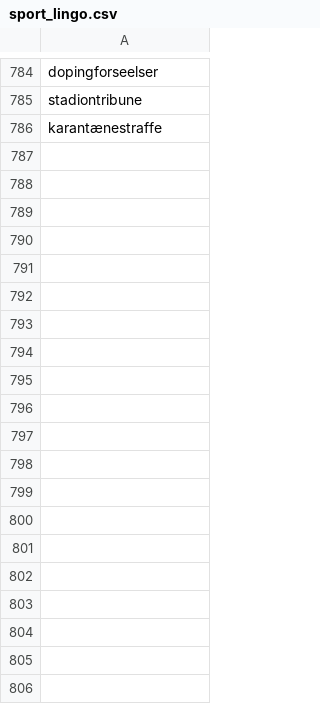
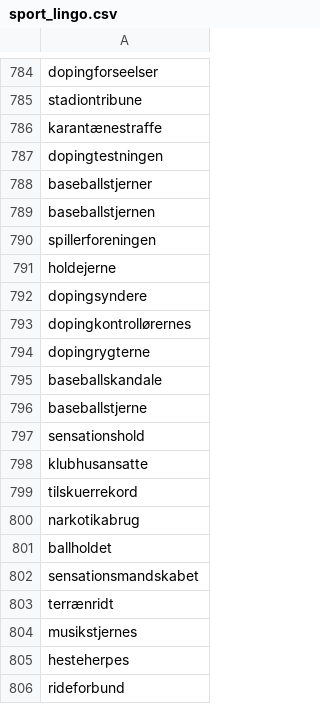
Before and after one commit to senner007/Sports-Block, a CSV file: sport_lingo.csv, drawn as a sheet; only a part is shown, gaps mark what is left out; the diff covers the shown part only; the diff names each change by its address in the sheet, - before the commit and + after, or states it on an @@ line.

```diff
--- a/sport_lingo.csv
+++ b/sport_lingo.csv
+row 787: dopingtestningen
+row 788: baseballstjerner
+row 789: baseballstjernen
+row 790: spillerforeningen
+row 791: holdejerne
+row 792: dopingsyndere
+row 793: dopingkontrollørernes
+row 794: dopingrygterne
+row 795: baseballskandale
+row 796: baseballstjerne
+row 797: sensationshold
+row 798: klubhusansatte
+row 799: tilskuerrekord
+row 800: narkotikabrug
+row 801: ballholdet
+row 802: sensationsmandskabet
+row 803: terrænridt
+row 804: musikstjernes
+row 805: hesteherpes
+row 806: rideforbund
```
Also changed, not shown: 21 added rows elsewhere in this file, articles/sports_articles.csv, articles/sports_articles_politiken.csv, 8 other files.
